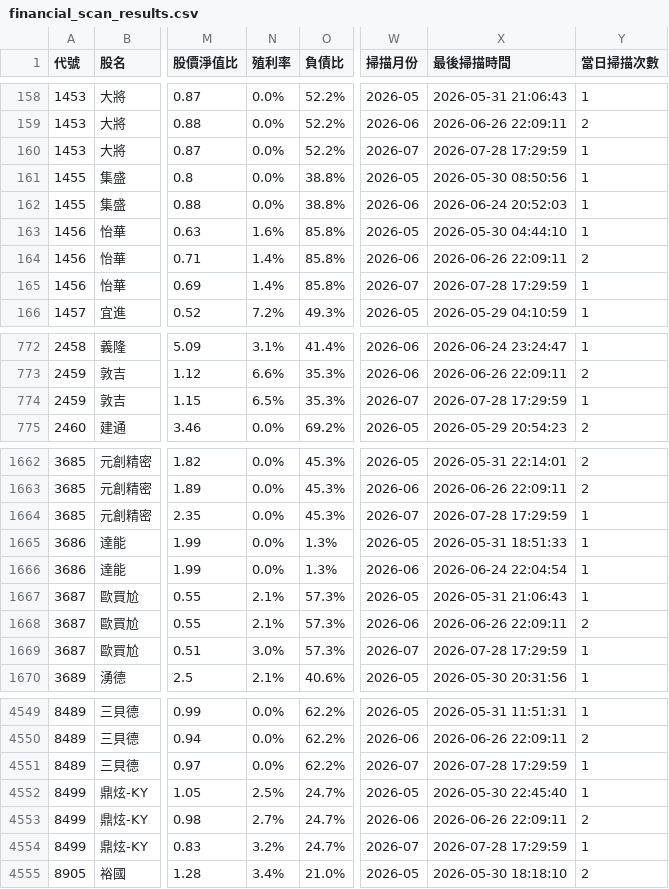
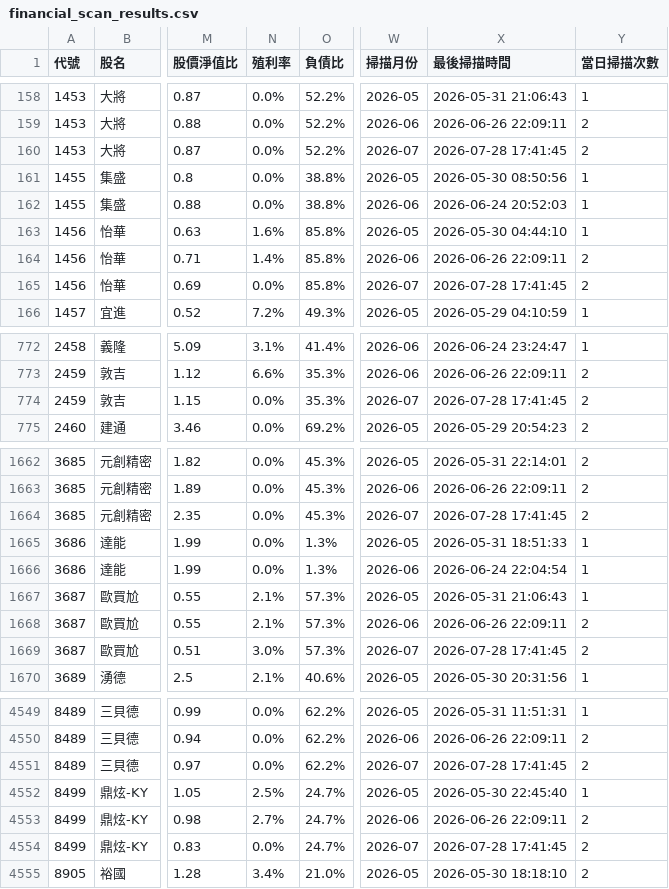
Before and after one commit to mikechao66-glitch/tw_financial_hunter_showcase, a CSV file: financial_scan_results.csv, drawn as a sheet; only a part is shown, gaps mark what is left out; the diff covers the shown part only; the diff names each change by its address in the sheet, - before the commit and + after, or states it on an @@ line.

Commit message:
🔄 Auto-sync: Update financial results 2026-07-28 17:41

```diff
--- a/financial_scan_results.csv
+++ b/financial_scan_results.csv
-X160 (最後掃描時間): 2026-07-28 17:29:59
+X160 (最後掃描時間): 2026-07-28 17:41:45
-Y160 (當日掃描次數): 1
+Y160 (當日掃描次數): 2
-N165 (殖利率): 1.4%
+N165 (殖利率): 0.0%
-X165 (最後掃描時間): 2026-07-28 17:29:59
+X165 (最後掃描時間): 2026-07-28 17:41:45
-Y165 (當日掃描次數): 1
+Y165 (當日掃描次數): 2
-N774 (殖利率): 6.5%
+N774 (殖利率): 0.0%
-X774 (最後掃描時間): 2026-07-28 17:29:59
+X774 (最後掃描時間): 2026-07-28 17:41:45
-Y774 (當日掃描次數): 1
+Y774 (當日掃描次數): 2
-X1664 (最後掃描時間): 2026-07-28 17:29:59
+X1664 (最後掃描時間): 2026-07-28 17:41:45
-Y1664 (當日掃描次數): 1
+Y1664 (當日掃描次數): 2
-X1669 (最後掃描時間): 2026-07-28 17:29:59
+X1669 (最後掃描時間): 2026-07-28 17:41:45
-Y1669 (當日掃描次數): 1
+Y1669 (當日掃描次數): 2
-X4551 (最後掃描時間): 2026-07-28 17:29:59
+X4551 (最後掃描時間): 2026-07-28 17:41:45
-Y4551 (當日掃描次數): 1
+Y4551 (當日掃描次數): 2
-N4554 (殖利率): 3.2%
+N4554 (殖利率): 0.0%
-X4554 (最後掃描時間): 2026-07-28 17:29:59
+X4554 (最後掃描時間): 2026-07-28 17:41:45
-Y4554 (當日掃描次數): 1
+Y4554 (當日掃描次數): 2
```
Also changed, not shown: 41 edited cells elsewhere in this file.
